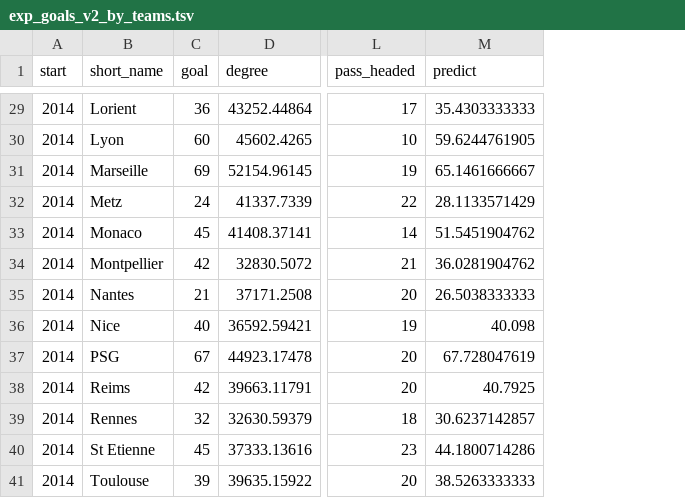
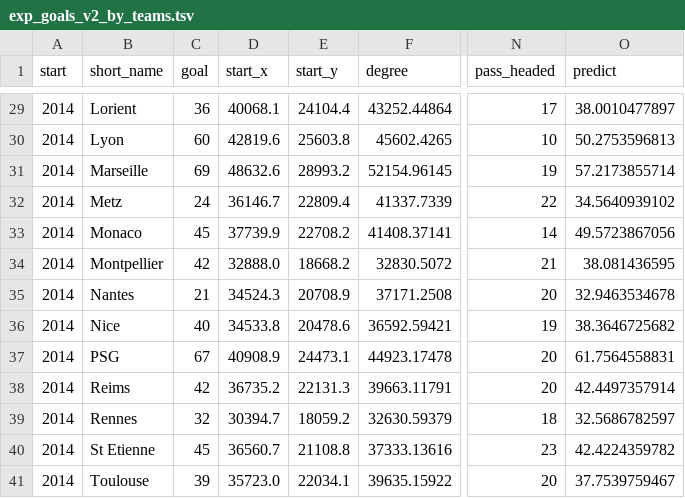
Before and after one commit to damiengo/stblg, a TSV file: data/exp_goals_v2_by_teams.tsv, drawn as a sheet; only a part is shown, gaps mark what is left out; addresses are those after the commit; the diff covers the shown part only; the diff names each change by its address in the sheet, - before the commit and + after, or states it on an @@ line.

```diff
--- a/data/exp_goals_v2_by_teams.tsv
+++ b/data/exp_goals_v2_by_teams.tsv
+column D (start_x), rows 29-41: 40068.1 | 42819.6 | 48632.6 | 36146.7 | 37739.9 | 32888.0 | 34524.3 | 34533.8 | 40908.9 | 36735.2 | 30394.7 | 36560.7 | 35723.0
+column E (start_y), rows 29-41: 24104.4 | 25603.8 | 28993.2 | 22809.4 | 22708.2 | 18668.2 | 20708.9 | 20478.6 | 24473.1 | 22131.3 | 18059.2 | 21108.8 | 22034.1
-O29 (predict): 35.4303333333
+O29 (predict): 38.0010477897
-O30 (predict): 59.6244761905
+O30 (predict): 50.2753596813
-O31 (predict): 65.1461666667
+O31 (predict): 57.2173855714
-O32 (predict): 28.1133571429
+O32 (predict): 34.5640939102
-O33 (predict): 51.5451904762
+O33 (predict): 49.5723867056
-O34 (predict): 36.0281904762
+O34 (predict): 38.081436595
-O35 (predict): 26.5038333333
+O35 (predict): 32.9463534678
-O36 (predict): 40.098
+O36 (predict): 38.3646725682
-O37 (predict): 67.728047619
+O37 (predict): 61.7564558831
-O38 (predict): 40.7925
+O38 (predict): 42.4497357914
-O39 (predict): 30.6237142857
+O39 (predict): 32.5686782597
-O40 (predict): 44.1800714286
+O40 (predict): 42.4224359782
-O41 (predict): 38.5263333333
+O41 (predict): 37.7539759467
```
Also changed, not shown: 27 edited cells elsewhere in this file, 3 other files.
